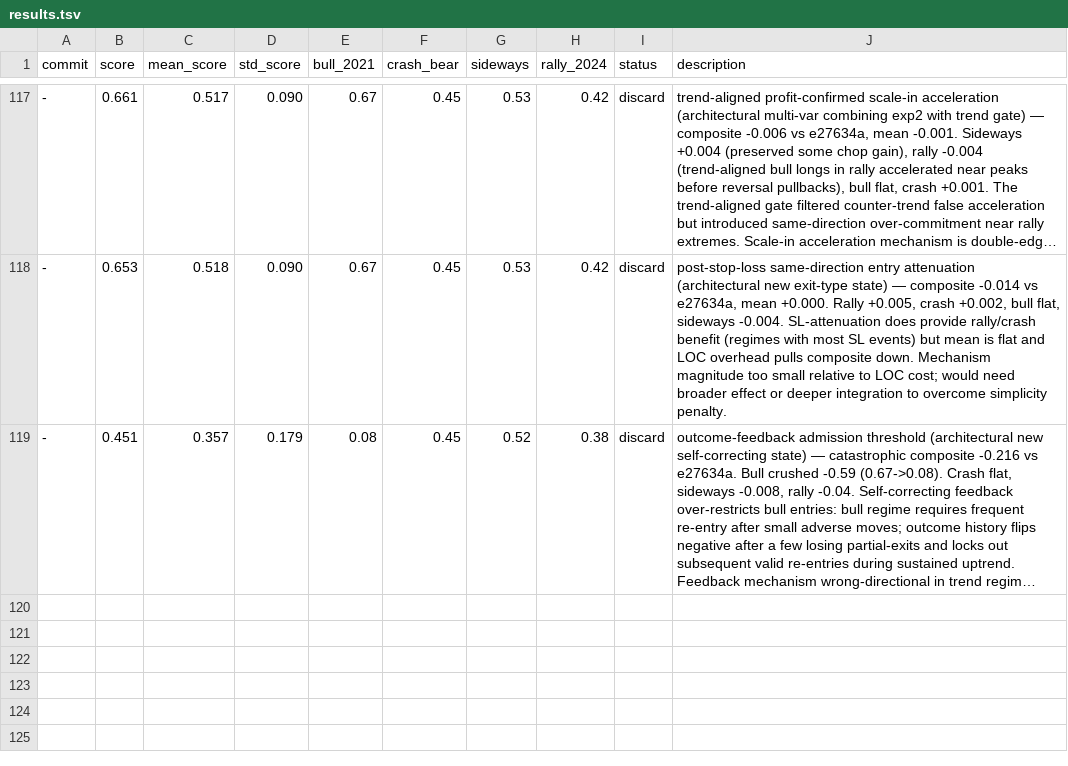
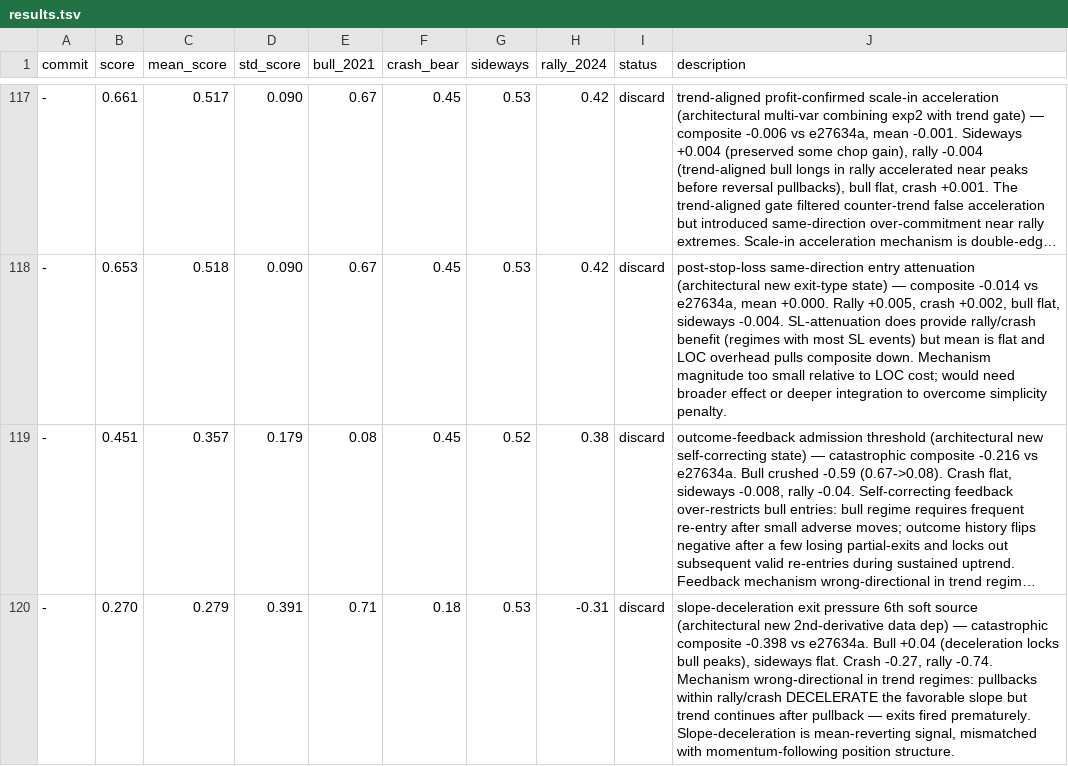
Before and after one commit to dragonkid/auto-researchtrading, a TSV file: results.tsv, drawn as a sheet; only a part is shown, gaps mark what is left out; long unchanged cells end in …; the diff names each change by its address in the sheet, - before the commit and + after, or states it on an @@ line.

```diff
--- a/results.tsv
+++ b/results.tsv
+row 120: - | 0.270 | 0.279 | 0.391 | 0.71 | 0.18 | 0.53 | -0.31 | discard | slope-deceleration exit pressure 6th soft source (architectural new 2nd-derivative data dep) — catastrophic composite -0.398 vs e27634a. Bull +0.04 (deceleration locks bull peaks), sideways flat. Crash -0.27, rally -0.74. Mechanism wrong-directional in trend regimes: pullbacks within rally/crash DECELERATE the favorable slope but trend continues after pullback — exits fired prematurely. Slope-deceleration is mean-reverting signal, mismatched with momentum-following position structure.
```
Also changed, not shown: 1 other file.
